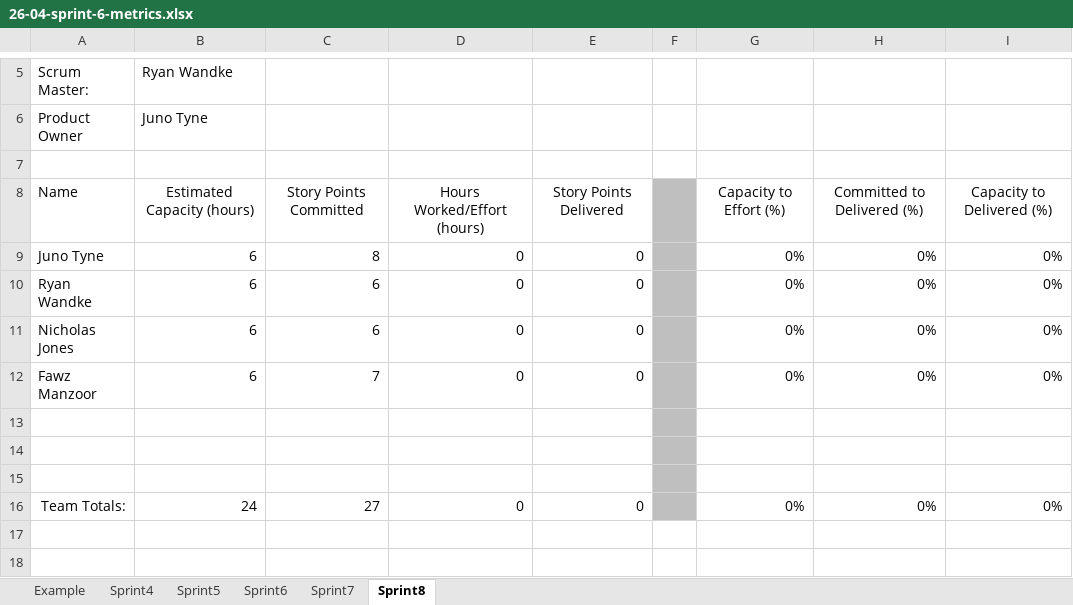
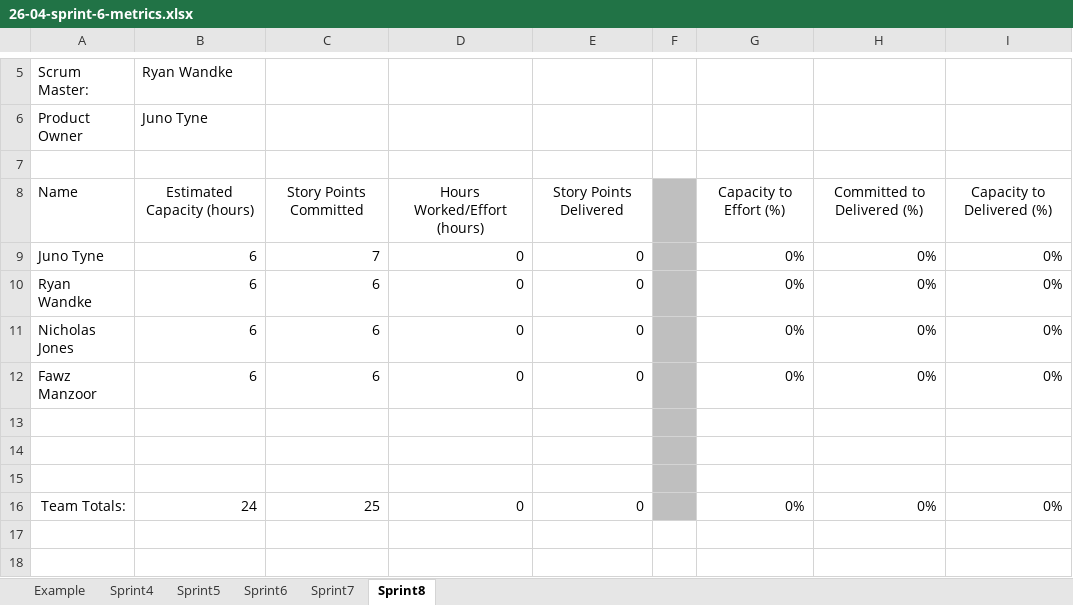
Before and after one commit to Ryan-Wandke/Stone-Ocean-Backlogs, an Excel workbook: sprint6/26-04-sprint-6-metrics.xlsx, sheet Sprint8, drawn as a sheet; only a part is shown, gaps mark what is left out; values as stored, in another font and other column widths than the file's, no borders; the diff names each change by its address in the sheet, - before the commit and + after, or states it on an @@ line.

Commit message:
Updated metrics and metrics pdf

```diff
--- a/sprint6/26-04-sprint-6-metrics.xlsx (sheet Sprint8)
+++ b/sprint6/26-04-sprint-6-metrics.xlsx (sheet Sprint8)
-C9: 8
+C9: 7
-C12: 7
+C12: 6
-C16: 27
+C16: 25
```
Also changed, not shown: 1 other file.
